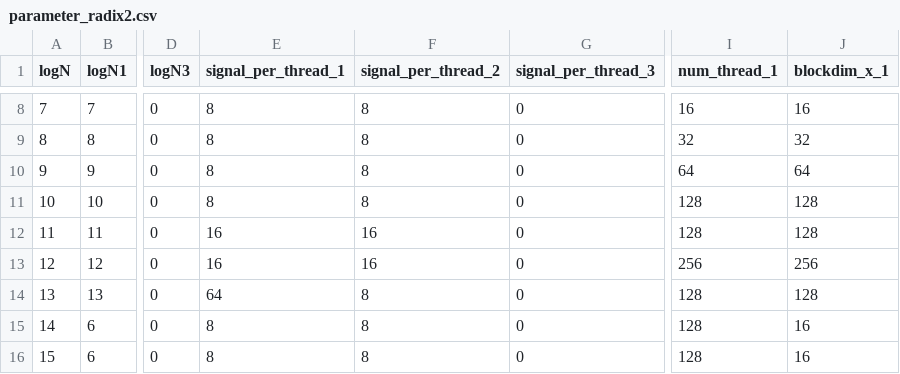
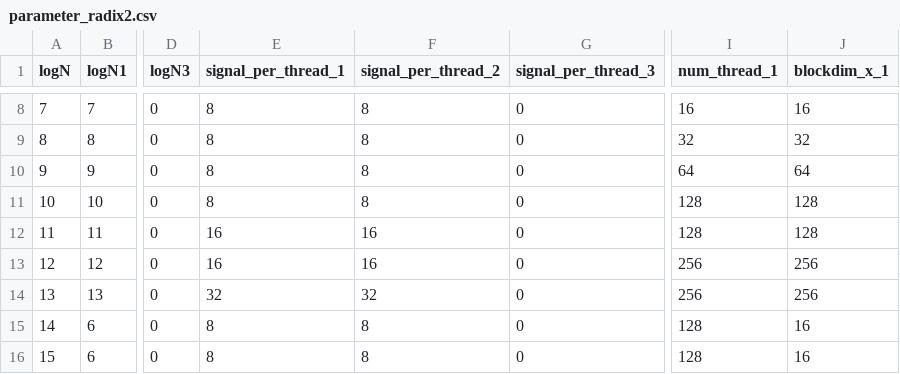
Before and after one commit to shixun404/HPCDeepNeuralNetworks, a CSV file: kernel/ft_fft/include/code_gen/parameter_radix2.csv, drawn as a sheet; only a part is shown, gaps mark what is left out; the diff names each change by its address in the sheet, - before the commit and + after, or states it on an @@ line.

Commit message:
update

```diff
--- a/kernel/ft_fft/include/code_gen/parameter_radix2.csv
+++ b/kernel/ft_fft/include/code_gen/parameter_radix2.csv
-E14 (signal_per_thread_1): 64
+E14 (signal_per_thread_1): 32
-F14 (signal_per_thread_2): 8
+F14 (signal_per_thread_2): 32
-I14 (num_thread_1): 128
+I14 (num_thread_1): 256
-J14 (blockdim_x_1): 128
+J14 (blockdim_x_1): 256
```
